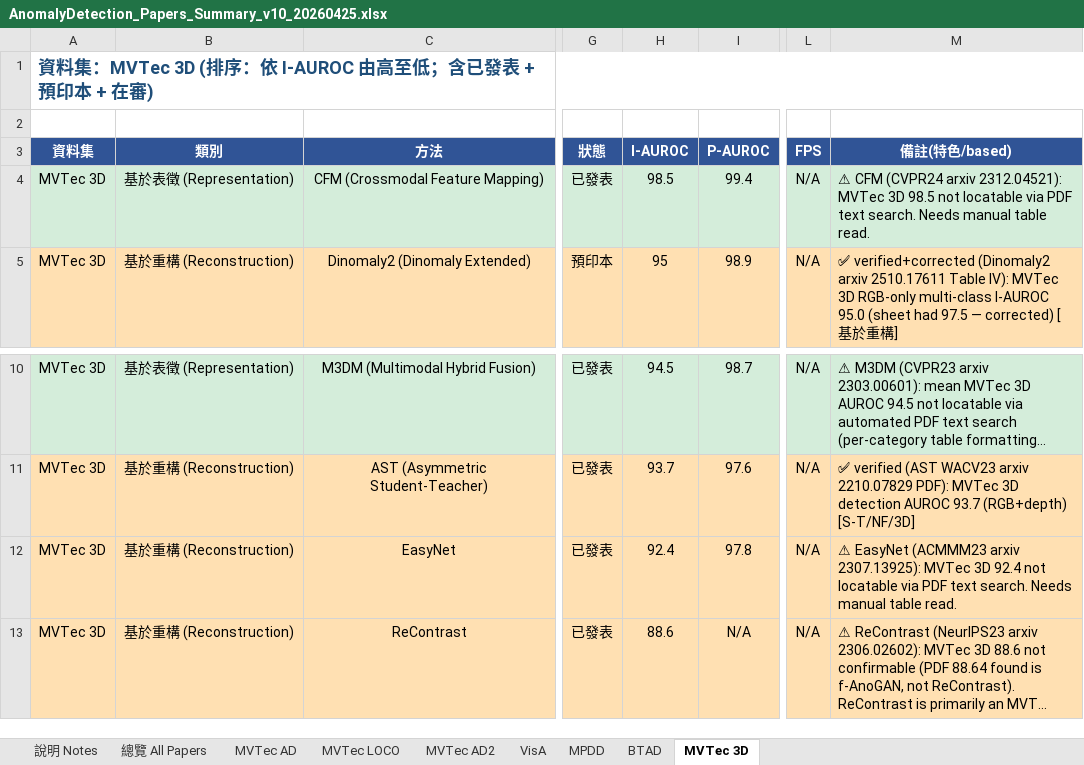
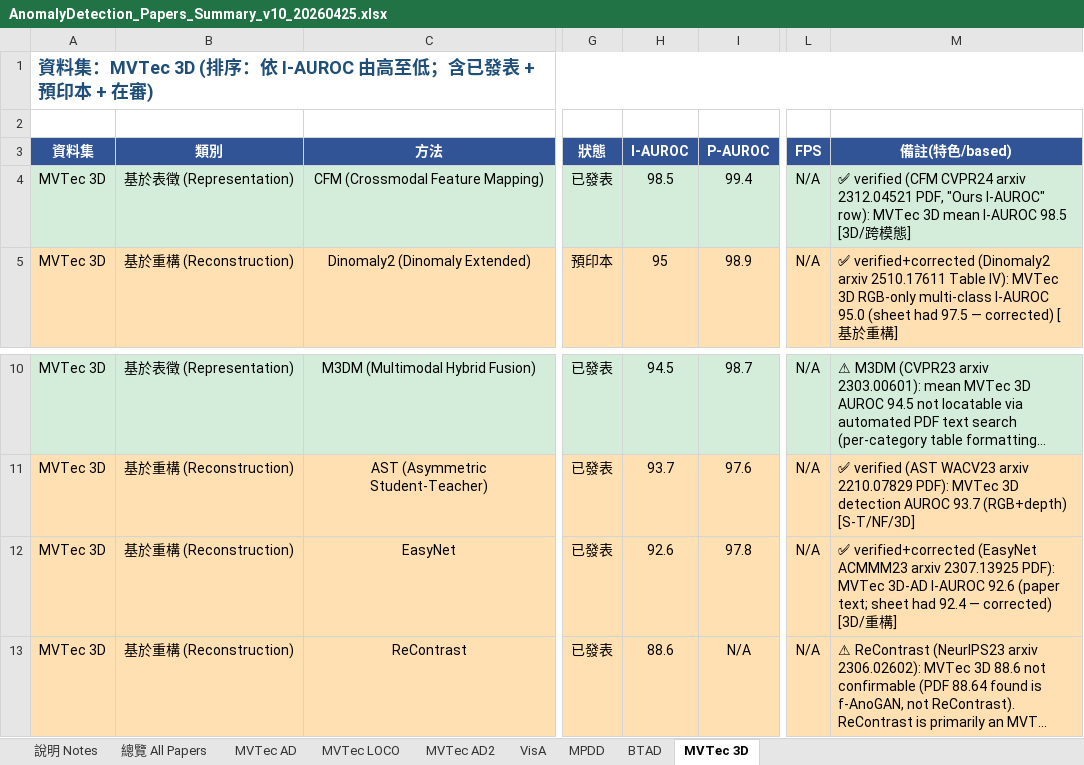
Before and after one commit to 112378074/NTUT-IVI-Lab--SOTA-Literature-Viewer, an Excel workbook: AnomalyDetection_Papers_Summary_v10_20260425.xlsx, sheet MVTec 3D, drawn as a sheet; only a part is shown, gaps mark what is left out; long unchanged cells end in …; values as stored, in another font and other column widths than the file's, no borders; the diff names each change by its address in the sheet, - before the commit and + after, or states it on an @@ line.

Commit message:
verify AD: CFM 3D 98.5 confirmed, EasyNet 3D 92.4->92.6 corrected

```diff
--- a/AnomalyDetection_Papers_Summary_v10_20260425.xlsx (sheet MVTec 3D)
+++ b/AnomalyDetection_Papers_Summary_v10_20260425.xlsx (sheet MVTec 3D)
-M4 (備註(特色/based)): ⚠ CFM (CVPR24 arxiv 2312.04521): MVTec 3D 98.5 not locatable via PDF text search. Needs manual table read.
+M4 (備註(特色/based)): ✅ verified (CFM CVPR24 arxiv 2312.04521 PDF, "Ours I-AUROC" row): MVTec 3D mean I-AUROC 98.5 [3D/跨模態]
-H12 (I-AUROC): 92.4
+H12 (I-AUROC): 92.6
-M12 (備註(特色/based)): ⚠ EasyNet (ACMMM23 arxiv 2307.13925): MVTec 3D 92.4 not locatable via PDF text search. Needs manual table read.
+M12 (備註(特色/based)): ✅ verified+corrected (EasyNet ACMMM23 arxiv 2307.13925 PDF): MVTec 3D-AD I-AUROC 92.6 (paper text; sheet had 92.4 — corrected) [3D/重構]
```
Also changed, not shown: 2 other files.
